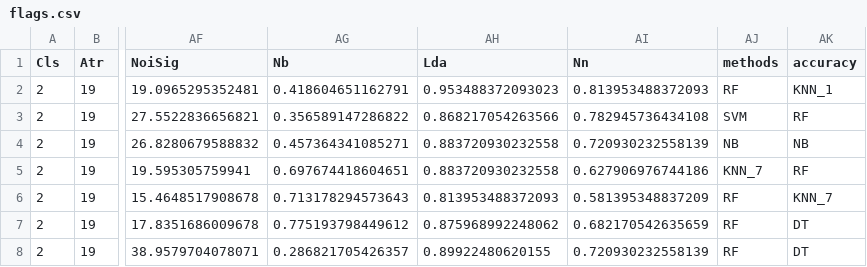
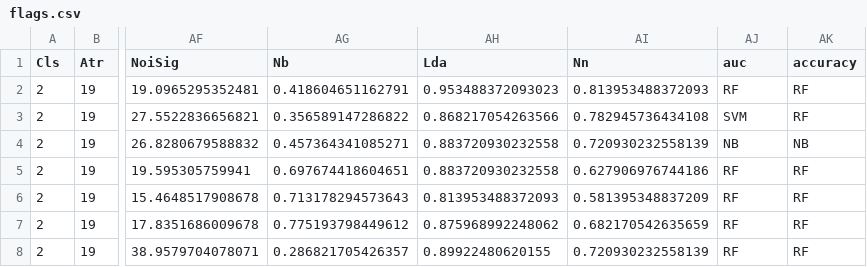
Before and after one commit to rivolli/mlmlbr, a CSV file: results/flags.csv, drawn as a sheet; only a part is shown, gaps mark what is left out; the diff names each change by its address in the sheet, - before the commit and + after, or states it on an @@ line.

Commit message:
remove results from knn and DT

```diff
--- a/results/flags.csv
+++ b/results/flags.csv
-AJ1: methods
+AJ1: auc
-AK2 (accuracy): KNN_1
+AK2 (accuracy): RF
-AJ5 (auc): KNN_7
+AJ5 (auc): RF
-AK6 (accuracy): KNN_7
+AK6 (accuracy): RF
-AK7:AK8 (accuracy): DT
+AK7:AK8 (accuracy): RF
```
Also changed, not shown: 19 other files.
